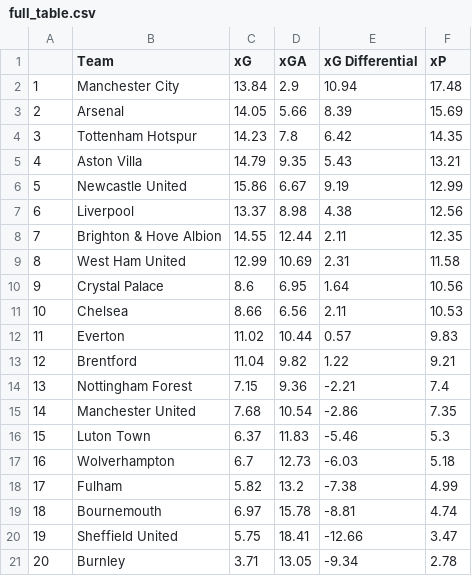
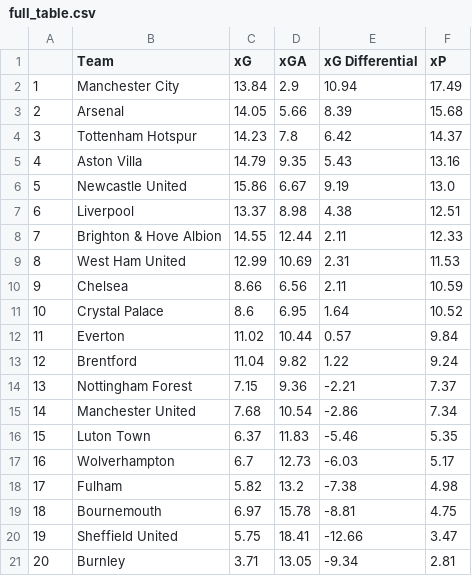
Before and after one commit to Harrison-Ward/xG, a CSV file: assets/full_table.csv, drawn as a sheet.

```diff
--- a/assets/full_table.csv
+++ b/assets/full_table.csv
@@ -1,21 +1,21 @@
 ,Team,xG,xGA,xG Differential,xP
-1,Manchester City,13.84,2.9,10.94,17.48
-2,Arsenal,14.05,5.66,8.39,15.69
-3,Tottenham Hotspur,14.23,7.8,6.42,14.35
-4,Aston Villa,14.79,9.35,5.43,13.21
-5,Newcastle United,15.86,6.67,9.19,12.99
-6,Liverpool,13.37,8.98,4.38,12.56
-7,Brighton & Hove Albion,14.55,12.44,2.11,12.35
-8,West Ham United,12.99,10.69,2.31,11.58
-9,Crystal Palace,8.6,6.95,1.64,10.56
-10,Chelsea,8.66,6.56,2.11,10.53
-11,Everton,11.02,10.44,0.57,9.83
-12,Brentford,11.04,9.82,1.22,9.21
-13,Nottingham Forest,7.15,9.36,-2.21,7.4
-14,Manchester United,7.68,10.54,-2.86,7.35
-15,Luton Town,6.37,11.83,-5.46,5.3
-16,Wolverhampton,6.7,12.73,-6.03,5.18
-17,Fulham,5.82,13.2,-7.38,4.99
-18,Bournemouth,6.97,15.78,-8.81,4.74
+1,Manchester City,13.84,2.9,10.94,17.49
+2,Arsenal,14.05,5.66,8.39,15.68
+3,Tottenham Hotspur,14.23,7.8,6.42,14.37
+4,Aston Villa,14.79,9.35,5.43,13.16
+5,Newcastle United,15.86,6.67,9.19,13.0
+6,Liverpool,13.37,8.98,4.38,12.51
+7,Brighton & Hove Albion,14.55,12.44,2.11,12.33
+8,West Ham United,12.99,10.69,2.31,11.53
+9,Chelsea,8.66,6.56,2.11,10.59
+10,Crystal Palace,8.6,6.95,1.64,10.52
+11,Everton,11.02,10.44,0.57,9.84
+12,Brentford,11.04,9.82,1.22,9.24
+13,Nottingham Forest,7.15,9.36,-2.21,7.37
+14,Manchester United,7.68,10.54,-2.86,7.34
+15,Luton Town,6.37,11.83,-5.46,5.35
+16,Wolverhampton,6.7,12.73,-6.03,5.17
+17,Fulham,5.82,13.2,-7.38,4.98
+18,Bournemouth,6.97,15.78,-8.81,4.75
 19,Sheffield United,5.75,18.41,-12.66,3.47
-20,Burnley,3.71,13.05,-9.34,2.78
+20,Burnley,3.71,13.05,-9.34,2.81
```
Also changed, not shown: assets/simulated_match_data.csv, 4 other files.
